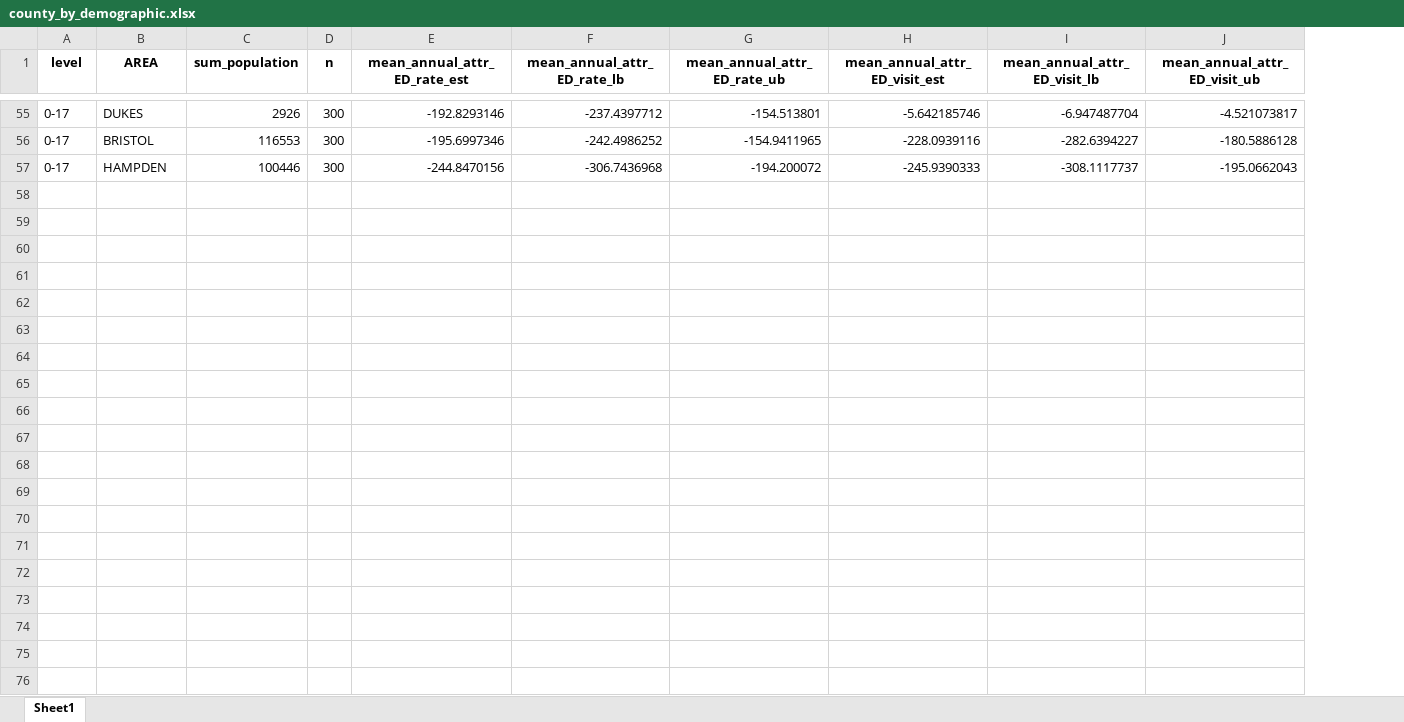
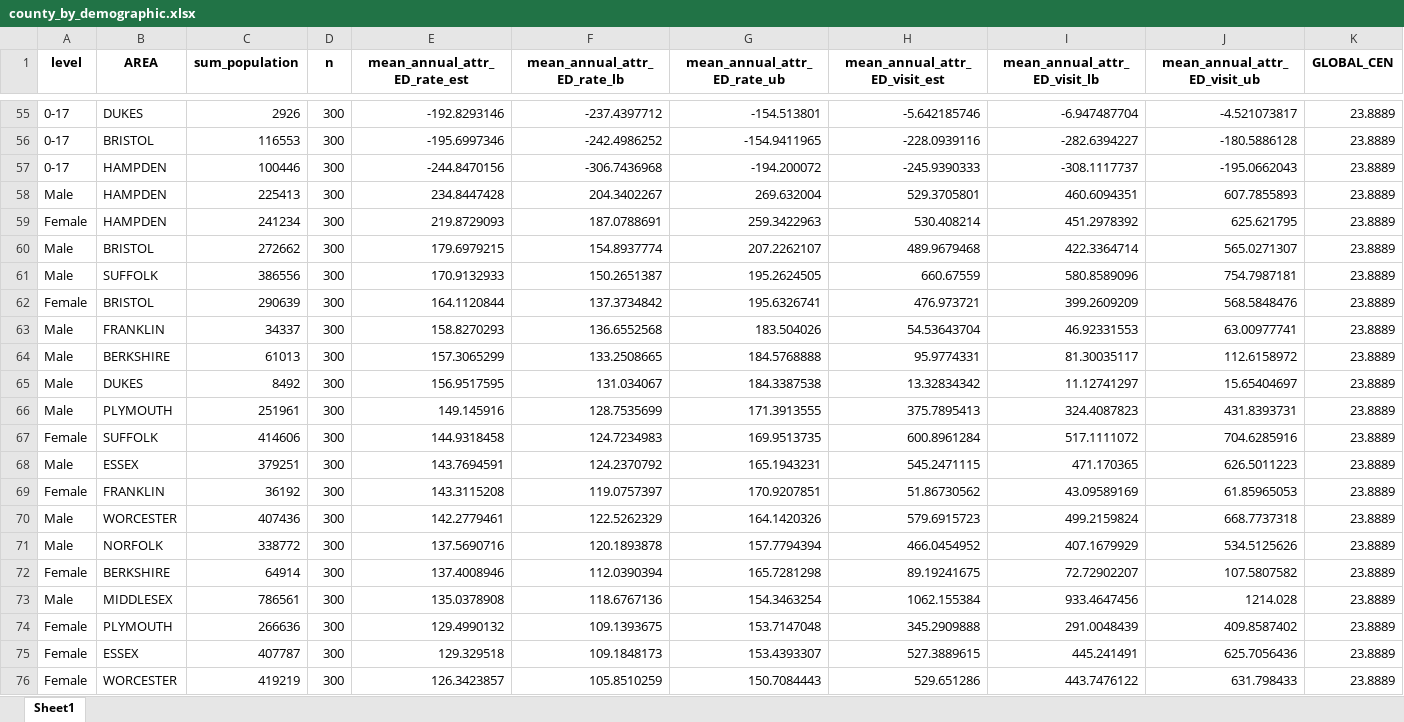
Before and after one commit to cmilando/MAPC_Rshiny, an Excel workbook: county_by_demographic.xlsx, sheet Sheet1, drawn as a sheet; only a part is shown, gaps mark what is left out; values as stored, in another font and other column widths than the file's, no borders; the diff covers the shown part only; the diff names each change by its address in the sheet, - before the commit and + after, or states it on an @@ line.

```diff
--- a/county_by_demographic.xlsx (sheet Sheet1)
+++ b/county_by_demographic.xlsx (sheet Sheet1)
+column K (GLOBAL_CEN), rows 55-57: all 23.8889
+row 58: Male | HAMPDEN | 225413 | 300 | 234.8447428 | 204.3402267 | 269.632004 | 529.3705801 | 460.6094351 | 607.7855893 | 23.8889
+row 59: Female | HAMPDEN | 241234 | 300 | 219.8729093 | 187.0788691 | 259.3422963 | 530.408214 | 451.2978392 | 625.621795 | 23.8889
+row 60: Male | BRISTOL | 272662 | 300 | 179.6979215 | 154.8937774 | 207.2262107 | 489.9679468 | 422.3364714 | 565.0271307 | 23.8889
+row 61: Male | SUFFOLK | 386556 | 300 | 170.9132933 | 150.2651387 | 195.2624505 | 660.67559 | 580.8589096 | 754.7987181 | 23.8889
+row 62: Female | BRISTOL | 290639 | 300 | 164.1120844 | 137.3734842 | 195.6326741 | 476.973721 | 399.2609209 | 568.5848476 | 23.8889
+row 63: Male | FRANKLIN | 34337 | 300 | 158.8270293 | 136.6552568 | 183.504026 | 54.53643704 | 46.92331553 | 63.00977741 | 23.8889
+row 64: Male | BERKSHIRE | 61013 | 300 | 157.3065299 | 133.2508665 | 184.5768888 | 95.9774331 | 81.30035117 | 112.6158972 | 23.8889
+row 65: Male | DUKES | 8492 | 300 | 156.9517595 | 131.034067 | 184.3387538 | 13.32834342 | 11.12741297 | 15.65404697 | 23.8889
+row 66: Male | PLYMOUTH | 251961 | 300 | 149.145916 | 128.7535699 | 171.3913555 | 375.7895413 | 324.4087823 | 431.8393731 | 23.8889
+row 67: Female | SUFFOLK | 414606 | 300 | 144.9318458 | 124.7234983 | 169.9513735 | 600.8961284 | 517.1111072 | 704.6285916 | 23.8889
+row 68: Male | ESSEX | 379251 | 300 | 143.7694591 | 124.2370792 | 165.1943231 | 545.2471115 | 471.170365 | 626.5011223 | 23.8889
+row 69: Female | FRANKLIN | 36192 | 300 | 143.3115208 | 119.0757397 | 170.9207851 | 51.86730562 | 43.09589169 | 61.85965053 | 23.8889
+row 70: Male | WORCESTER | 407436 | 300 | 142.2779461 | 122.5262329 | 164.1420326 | 579.6915723 | 499.2159824 | 668.7737318 | 23.8889
+row 71: Male | NORFOLK | 338772 | 300 | 137.5690716 | 120.1893878 | 157.7794394 | 466.0454952 | 407.1679929 | 534.5125626 | 23.8889
+row 72: Female | BERKSHIRE | 64914 | 300 | 137.4008946 | 112.0390394 | 165.7281298 | 89.19241675 | 72.72902207 | 107.5807582 | 23.8889
+row 73: Male | MIDDLESEX | 786561 | 300 | 135.0378908 | 118.6767136 | 154.3463254 | 1062.155384 | 933.4647456 | 1214.028 | 23.8889
+row 74: Female | PLYMOUTH | 266636 | 300 | 129.4990132 | 109.1393675 | 153.7147048 | 345.2909888 | 291.0048439 | 409.8587402 | 23.8889
+row 75: Female | ESSEX | 407787 | 300 | 129.329518 | 109.1848173 | 153.4393307 | 527.3889615 | 445.241491 | 625.7056436 | 23.8889
+row 76: Female | WORCESTER | 419219 | 300 | 126.3423857 | 105.8510259 | 150.7084443 | 529.651286 | 443.7476122 | 631.798433 | 23.8889
```
Also changed, not shown: 9 added rows elsewhere in this sheet, 1 other file.
